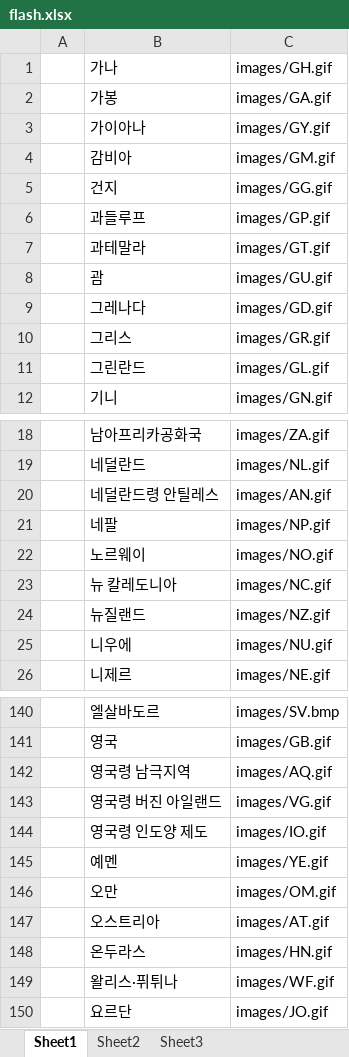
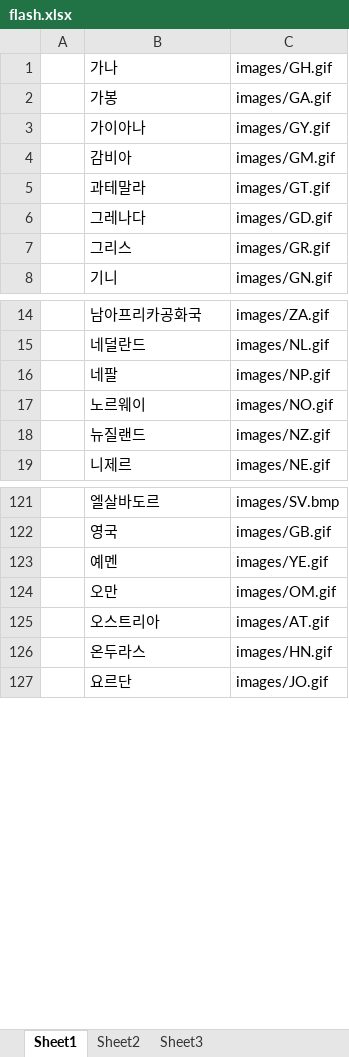
Before and after one commit to tbhan-tech/flashcard, an Excel workbook: flash.xlsx, sheet Sheet1, drawn as a sheet; only a part is shown, gaps mark what is left out; values as stored, in another font and other column widths than the file's, no borders; the diff covers the shown part only; the diff names each change by its address in the sheet, - before the commit and + after, or states it on an @@ line.

```diff
--- a/flash.xlsx (sheet Sheet1)
+++ b/flash.xlsx (sheet Sheet1)
-row 5:  | 건지 | images/GG.gif
-row 6:  | 과들루프 | images/GP.gif
-row 8:  | 괌 | images/GU.gif
-row 11:  | 그린란드 | images/GL.gif
-row 20:  | 네덜란드령 안틸레스 | images/AN.gif
-row 23:  | 뉴 칼레도니아 | images/NC.gif
-row 25:  | 니우에 | images/NU.gif
-row 142:  | 영국령 남극지역 | images/AQ.gif
-row 143:  | 영국령 버진 아일랜드 | images/VG.gif
-row 144:  | 영국령 인도양 제도 | images/IO.gif
-row 149:  | 왈리스·퓌튀나 | images/WF.gif
```
Also changed, not shown: 22 removed rows elsewhere in this sheet, sheet Sheet2.
